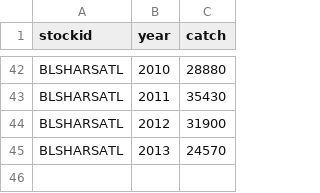
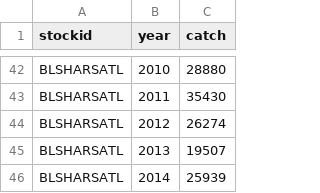
Before and after one commit to connermuir/fish_stuff, a CSV file: data/shark/blsharsatl_catch.csv, drawn as a sheet; only a part is shown, gaps mark what is left out.

```diff
--- a/data/shark/blsharsatl_catch.csv
+++ b/data/shark/blsharsatl_catch.csv
@@ -43,3 +43,4 @@ BLSHARSATL,2010,28880
 BLSHARSATL,2011,35430
-BLSHARSATL,2012,31900
-BLSHARSATL,2013,24570
+BLSHARSATL,2012,26274
+BLSHARSATL,2013,19507
+BLSHARSATL,2014,25939
```
Also changed, not shown: data/kobe_data_complete.csv, data/shark/blsharnatl_catch.csv, 3 other files.
